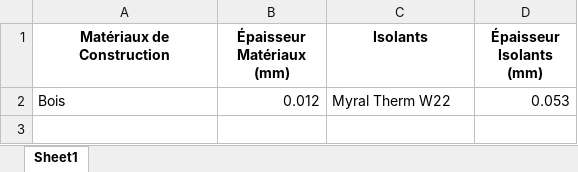
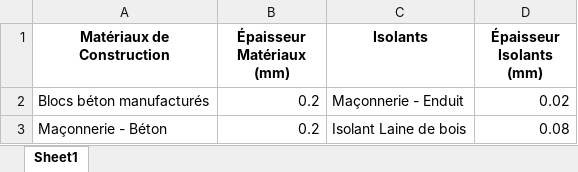
Before and after one commit to gnipiezi/BIM-Project, an Excel workbook: output/materiaux_et_isolants.xlsx, sheet Sheet1, drawn as a sheet; values as stored, in another font and other column widths than the file's, no borders; removed rows and columns are numbered as before the commit, all else as after; the diff names each change by its address in the sheet, - before the commit and + after, or states it on an @@ line.

```diff
--- a/output/materiaux_et_isolants.xlsx (sheet Sheet1)
+++ b/output/materiaux_et_isolants.xlsx (sheet Sheet1)
-row 2: Bois | 0.012 | Myral Therm W22 | 0.053
+row 2: Blocs béton manufacturés | 0.2 | Maçonnerie - Enduit | 0.02
+row 3: Maçonnerie - Béton | 0.2 | Isolant Laine de bois | 0.08
```
Also changed, not shown: Construction_Isolants_classified.xlsx, isolants.xlsx, 2 other files.
